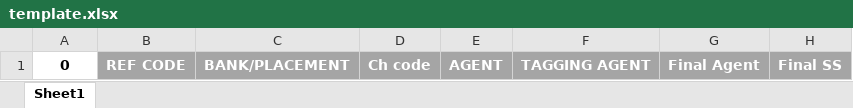
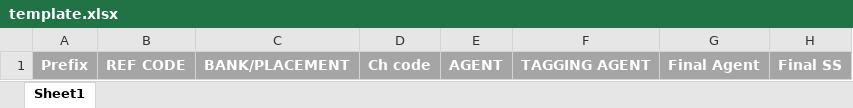
Before and after one commit to LanzeG/SELECTIVE-PROCESS, an Excel workbook: template.xlsx, sheet Sheet1, drawn as a sheet; only a part is shown; values as stored, in another font and other column widths than the file's, no borders; conditional formats not drawn; the diff names each change by its address in the sheet, - before the commit and + after, or states it on an @@ line.

```diff
--- a/template.xlsx (sheet Sheet1)
+++ b/template.xlsx (sheet Sheet1)
-A1: 0
+A1: Prefix
@@ A1 fill: none → #A5A5A5, text colour: black → #FFFFFF @@
```
Also changed, not shown: header_mappings.xlsx, output.xlsx, 2 other files.
